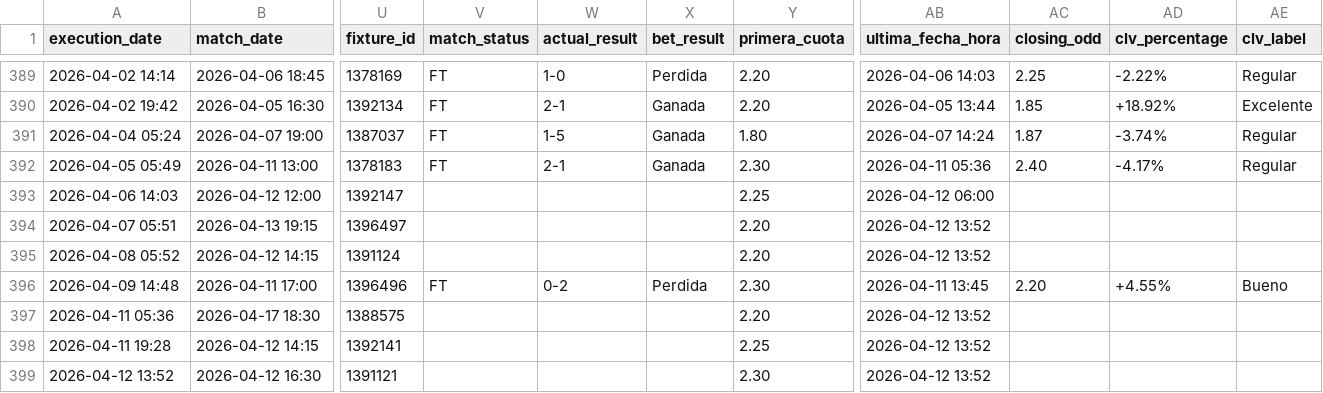
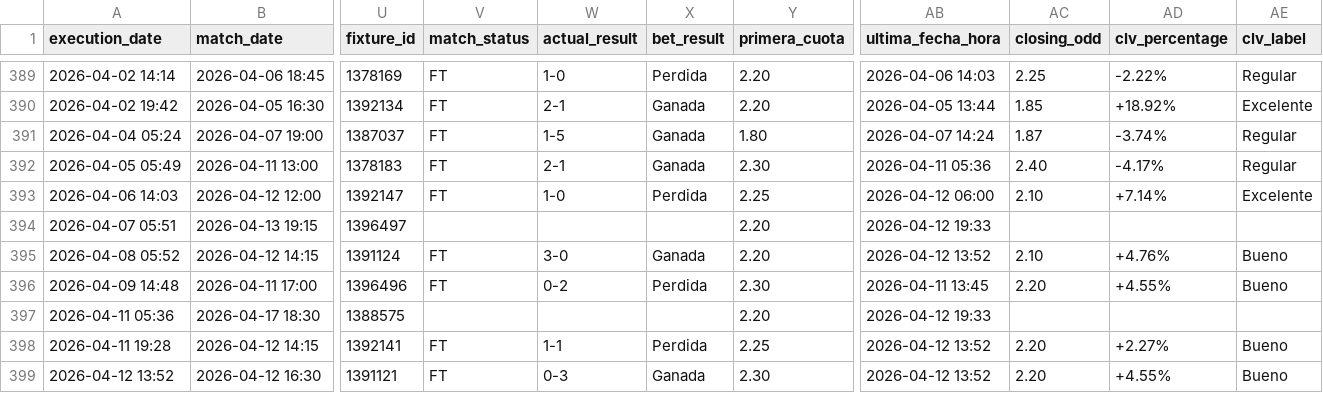
Before and after one commit to pedromanuelfdz-netizen/betting-dashboard, a CSV file: over_under_value_bets.csv, drawn as a sheet; only a part is shown, gaps mark what is left out; the diff names each change by its address in the sheet, - before the commit and + after, or states it on an @@ line.

```diff
--- a/over_under_value_bets.csv
+++ b/over_under_value_bets.csv
-V393 (match_status): (empty)
+V393 (match_status): FT
-W393 (actual_result): (empty)
+W393 (actual_result): 1-0
-X393 (bet_result): (empty)
+X393 (bet_result): Perdida
-AC393 (closing_odd): (empty)
+AC393 (closing_odd): 2.10
-AD393 (clv_percentage): (empty)
+AD393 (clv_percentage): +7.14%
-AE393 (clv_label): (empty)
+AE393 (clv_label): Excelente
-AB394 (ultima_fecha_hora): 2026-04-12 13:52
+AB394 (ultima_fecha_hora): 2026-04-12 19:33
-V395 (match_status): (empty)
+V395 (match_status): FT
-W395 (actual_result): (empty)
+W395 (actual_result): 3-0
-X395 (bet_result): (empty)
+X395 (bet_result): Ganada
-AC395 (closing_odd): (empty)
+AC395 (closing_odd): 2.10
-AD395 (clv_percentage): (empty)
+AD395 (clv_percentage): +4.76%
-AE395 (clv_label): (empty)
+AE395 (clv_label): Bueno
-AB397 (ultima_fecha_hora): 2026-04-12 13:52
+AB397 (ultima_fecha_hora): 2026-04-12 19:33
-V398:V399 (match_status): (empty)
+V398:V399 (match_status): FT
-W398 (actual_result): (empty)
+W398 (actual_result): 1-1
-X398 (bet_result): (empty)
+X398 (bet_result): Perdida
-AC398:AC399 (closing_odd): (empty)
+AC398:AC399 (closing_odd): 2.20
-AD398 (clv_percentage): (empty)
+AD398 (clv_percentage): +2.27%
-AE398:AE399 (clv_label): (empty)
+AE398:AE399 (clv_label): Bueno
-W399 (actual_result): (empty)
+W399 (actual_result): 0-3
-X399 (bet_result): (empty)
+X399 (bet_result): Ganada
-AD399 (clv_percentage): (empty)
+AD399 (clv_percentage): +4.55%
```
Also changed, not shown: 1 other file.
